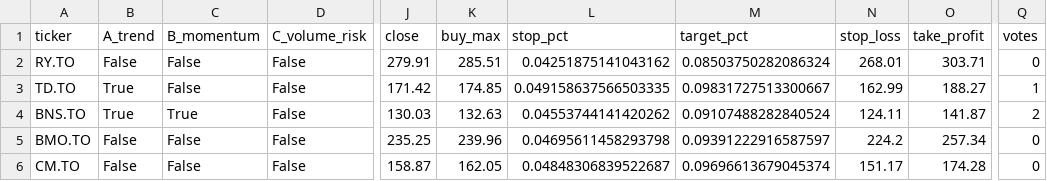
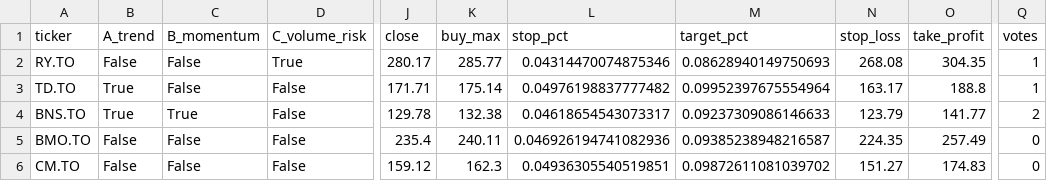
Before and after one commit to manishrdilip/tsx-trader, a CSV file: results/scanner_votes.csv, drawn as a sheet; only a part is shown, gaps mark what is left out; the diff covers the shown part only; the diff names each change by its address in the sheet, - before the commit and + after, or states it on an @@ line.

```diff
--- a/results/scanner_votes.csv
+++ b/results/scanner_votes.csv
-D2 (C_volume_risk): False
+D2 (C_volume_risk): True
-J2 (close): 279.91
+J2 (close): 280.17
-K2 (buy_max): 285.51
+K2 (buy_max): 285.77
-L2 (stop_pct): 0.04251875141043162
+L2 (stop_pct): 0.04314470074875346
-M2 (target_pct): 0.08503750282086324
+M2 (target_pct): 0.08628940149750693
-N2 (stop_loss): 268.01
+N2 (stop_loss): 268.08
-O2 (take_profit): 303.71
+O2 (take_profit): 304.35
-Q2 (votes): 0
+Q2 (votes): 1
-J3 (close): 171.42
+J3 (close): 171.71
-K3 (buy_max): 174.85
+K3 (buy_max): 175.14
-L3 (stop_pct): 0.049158637566503335
+L3 (stop_pct): 0.04976198837777482
-M3 (target_pct): 0.09831727513300667
+M3 (target_pct): 0.09952397675554964
-N3 (stop_loss): 162.99
+N3 (stop_loss): 163.17
-O3 (take_profit): 188.27
+O3 (take_profit): 188.8
-J4 (close): 130.03
+J4 (close): 129.78
-K4 (buy_max): 132.63
+K4 (buy_max): 132.38
-L4 (stop_pct): 0.04553744141420262
+L4 (stop_pct): 0.04618654543073317
-M4 (target_pct): 0.09107488282840524
+M4 (target_pct): 0.09237309086146633
-N4 (stop_loss): 124.11
+N4 (stop_loss): 123.79
-O4 (take_profit): 141.87
+O4 (take_profit): 141.77
-J5 (close): 235.25
+J5 (close): 235.4
-K5 (buy_max): 239.96
+K5 (buy_max): 240.11
-L5 (stop_pct): 0.04695611458293798
+L5 (stop_pct): 0.046926194741082936
-M5 (target_pct): 0.09391222916587597
+M5 (target_pct): 0.09385238948216587
-N5 (stop_loss): 224.2
+N5 (stop_loss): 224.35
-O5 (take_profit): 257.34
+O5 (take_profit): 257.49
-J6 (close): 158.87
+J6 (close): 159.12
-K6 (buy_max): 162.05
+K6 (buy_max): 162.3
-L6 (stop_pct): 0.04848306839522687
+L6 (stop_pct): 0.04936305540519851
-M6 (target_pct): 0.09696613679045374
+M6 (target_pct): 0.09872611081039702
-N6 (stop_loss): 151.17
+N6 (stop_loss): 151.27
-O6 (take_profit): 174.28
+O6 (take_profit): 174.83
```
Also changed, not shown: 99 edited cells elsewhere in this file, results/all_canada_votes.csv, results/signals.csv, 3 other files.
